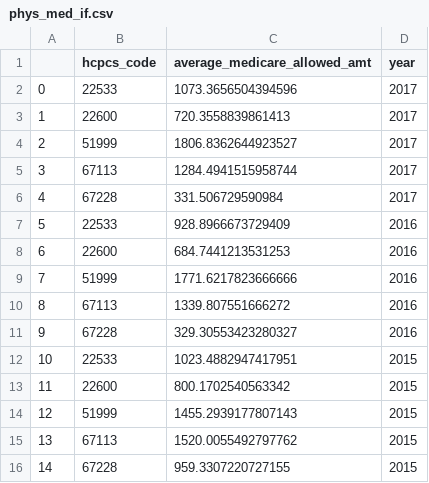
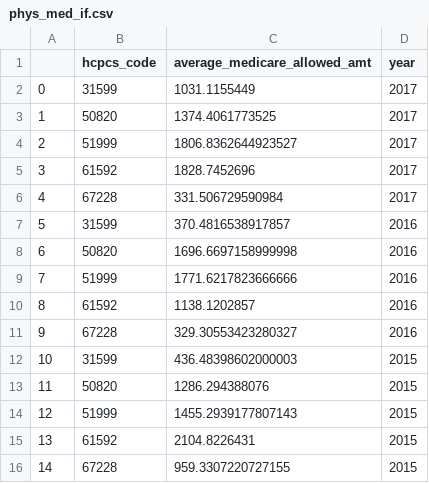
Before and after one commit to adamtsuch21/healthcare-bluebook-red-team, a CSV file: option 2 dfs/phys_med_if.csv, drawn as a sheet.

Commit message:
fixed phys_med_if table

```diff
--- a/option 2 dfs/phys_med_if.csv
+++ b/option 2 dfs/phys_med_if.csv
@@ -1,16 +1,16 @@
 ,hcpcs_code,average_medicare_allowed_amt,year
-0,22533,1073.3656504394596,2017
-1,22600,720.3558839861413,2017
+0,31599,1031.1155449,2017
+1,50820,1374.4061773525,2017
 2,51999,1806.8362644923527,2017
-3,67113,1284.4941515958744,2017
+3,61592,1828.7452696,2017
 4,67228,331.506729590984,2017
-5,22533,928.8966673729409,2016
-6,22600,684.7441213531253,2016
+5,31599,370.4816538917857,2016
+6,50820,1696.6697158999998,2016
 7,51999,1771.6217823666666,2016
-8,67113,1339.807551666272,2016
+8,61592,1138.1202857,2016
 9,67228,329.30553423280327,2016
-10,22533,1023.4882947417951,2015
-11,22600,800.1702540563342,2015
+10,31599,436.48398602000003,2015
+11,50820,1286.294388076,2015
 12,51999,1455.2939177807143,2015
-13,67113,1520.0055492797762,2015
+13,61592,2104.8226431,2015
 14,67228,959.3307220727155,2015
```
Also changed, not shown: 1 other file.
